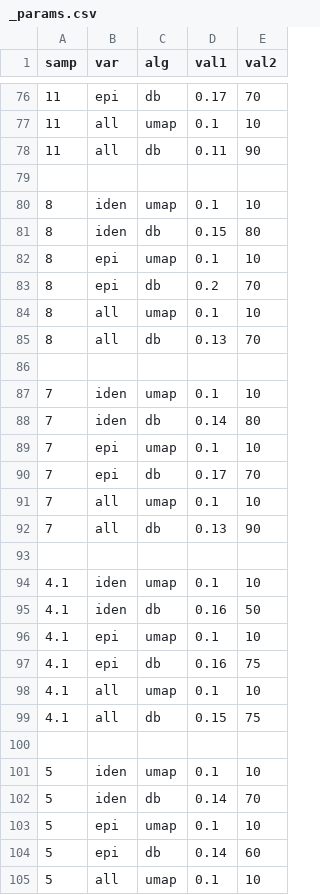
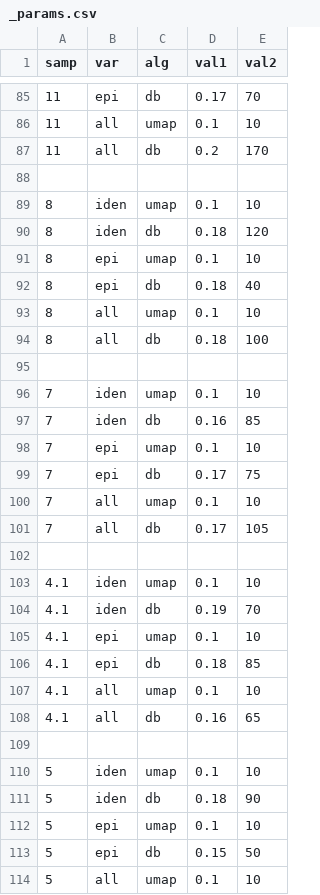
Before and after one commit to yishaiar/breast_cancer_PHD_research, a CSV file: 02_19_base/_params.csv, drawn as a sheet; only a part is shown, gaps mark what is left out; addresses are those after the commit; the diff covers the shown part only; the diff names each change by its address in the sheet, - before the commit and + after, or states it on an @@ line.

```diff
--- a/02_19_base/_params.csv
+++ b/02_19_base/_params.csv
-D87 (val1): 0.11
+D87 (val1): 0.2
-E87 (val2): 90
+E87 (val2): 170
-D90 (val1): 0.15
+D90 (val1): 0.18
-E90 (val2): 80
+E90 (val2): 120
-D92 (val1): 0.2
+D92 (val1): 0.18
-E92 (val2): 70
+E92 (val2): 40
-D94 (val1): 0.13
+D94 (val1): 0.18
-E94 (val2): 70
+E94 (val2): 100
-D97 (val1): 0.14
+D97 (val1): 0.16
-E97 (val2): 80
+E97 (val2): 85
-E99 (val2): 70
+E99 (val2): 75
-D101 (val1): 0.13
+D101 (val1): 0.17
-E101 (val2): 90
+E101 (val2): 105
-D104 (val1): 0.16
+D104 (val1): 0.19
-E104 (val2): 50
+E104 (val2): 70
-D106 (val1): 0.16
+D106 (val1): 0.18
-E106 (val2): 75
+E106 (val2): 85
-D108 (val1): 0.15
+D108 (val1): 0.16
-E108 (val2): 75
+E108 (val2): 65
-D111 (val1): 0.14
+D111 (val1): 0.18
-E111 (val2): 70
+E111 (val2): 90
-D113 (val1): 0.14
+D113 (val1): 0.15
-E113 (val2): 60
+E113 (val2): 50
```
Also changed, not shown: 11 added rows and 34 edited cells elsewhere in this file, 7 other files.
